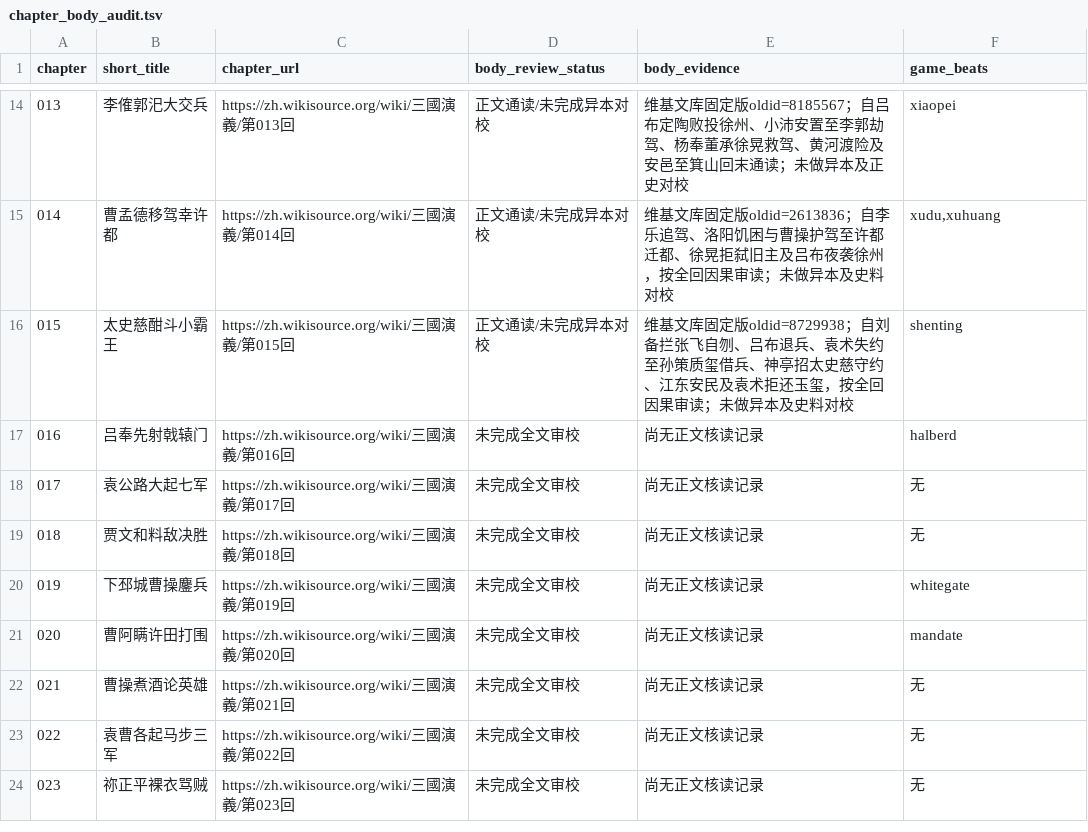
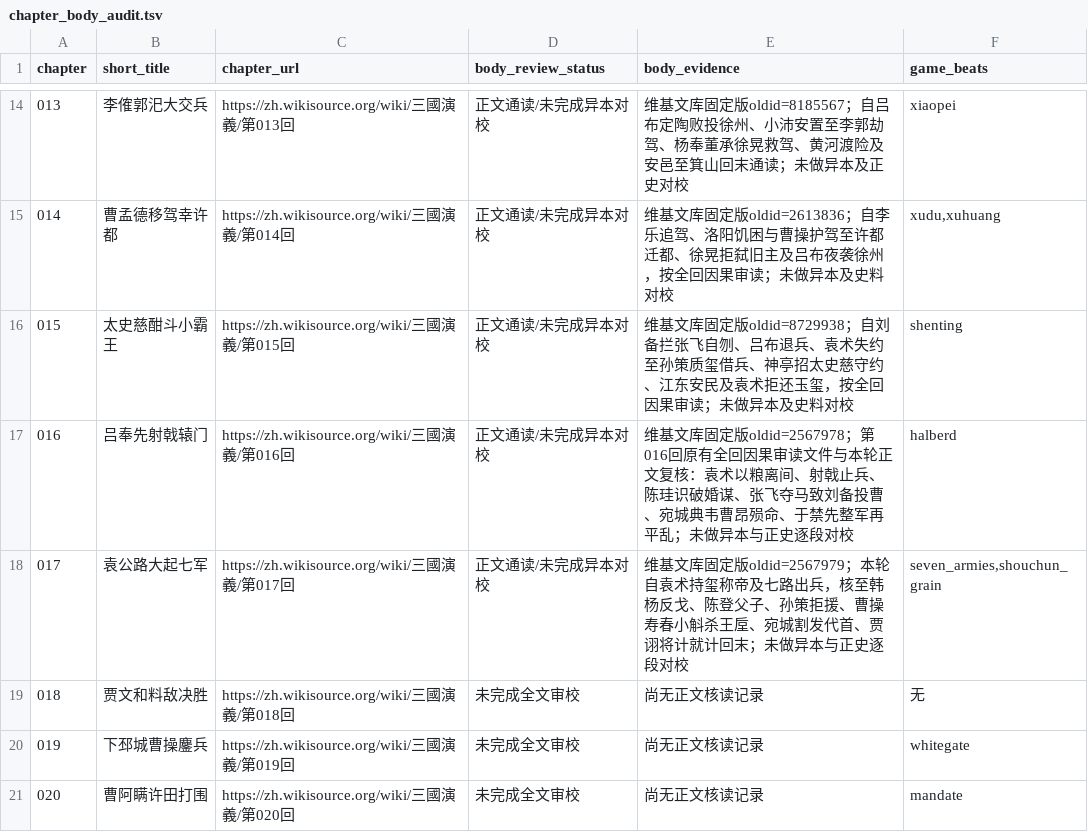
Before and after one commit to jackson-heylion/Three-Kingdoms-Spire-Reborn, a TSV file: data/chapter_body_audit.tsv, drawn as a sheet; only a part is shown, gaps mark what is left out; the shorter side is filled out with more unchanged rows.

Commit message:
feat(lore): playable chapter 17 accountability chains and verified reading (#124)
* feat(lore): playable chapter 17 Cao/Lu accountability choices

* feat(lore): connect chapter 17 choices to cross-act debts

* docs(lore): register verified single-text reading for chapters 16-17

* docs(lore): trace chapter 16-17 source-to-playable causality

* test(lore): exercise chapter 17 Game choices, old routes and V2 persistence

* test(lore): pin chapters 16-17 source status and scene mapping

* docs(lore): correct chapter 16 in-game act reference

* docs(lore): reconcile verified 17-chapter reading inventory

* test(lore): compare owned unlock identifiers by str

* test(bdd): exercise chapter 17 accountability and legacy routes

* fix(lore): register pinned chapter 017 reading evidence for CI audit

```diff
--- a/data/chapter_body_audit.tsv
+++ b/data/chapter_body_audit.tsv
@@ -16,4 +16,4 @@ chapter	short_title	chapter_url	body_review_status	body_evidence	game_beats
 015	太史慈酣斗小霸王	https://zh.wikisource.org/wiki/三國演義/第015回	正文通读/未完成异本对校	维基文库固定版oldid=8729938；自刘备拦张飞自刎、吕布退兵、袁术失约至孙策质玺借兵、神亭招太史慈守约、江东安民及袁术拒还玉玺，按全回因果审读；未做异本及史料对校	shenting
-016	吕奉先射戟辕门	https://zh.wikisource.org/wiki/三國演義/第016回	未完成全文审校	尚无正文核读记录	halberd
-017	袁公路大起七军	https://zh.wikisource.org/wiki/三國演義/第017回	未完成全文审校	尚无正文核读记录	无
+016	吕奉先射戟辕门	https://zh.wikisource.org/wiki/三國演義/第016回	正文通读/未完成异本对校	维基文库固定版oldid=2567978；第016回原有全回因果审读文件与本轮正文复核：袁术以粮离间、射戟止兵、陈珪识破婚谋、张飞夺马致刘备投曹、宛城典韦曹昂殒命、于禁先整军再平乱；未做异本与正史逐段对校	halberd
+017	袁公路大起七军	https://zh.wikisource.org/wiki/三國演義/第017回	正文通读/未完成异本对校	维基文库固定版oldid=2567979；本轮自袁术持玺称帝及七路出兵，核至韩杨反戈、陈登父子、孙策拒援、曹操寿春小斛杀王垕、宛城割发代首、贾诩将计就计回末；未做异本与正史逐段对校	seven_armies,shouchun_grain
 018	贾文和料敌决胜	https://zh.wikisource.org/wiki/三國演義/第018回	未完成全文审校	尚无正文核读记录	无
```
Also changed, not shown: 8 other files.
